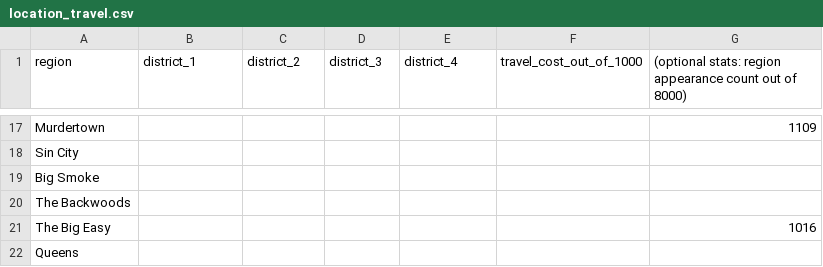
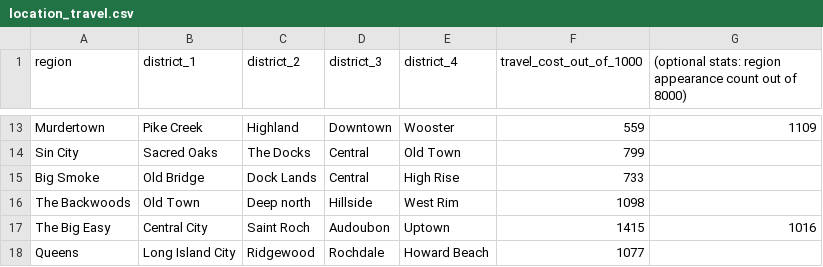
Before and after one commit to Niceboy0829/Realms-Contracts, a CSV file: mappings/location_travel.csv, drawn as a sheet; only a part is shown, gaps mark what is left out; the diff covers the shown part only.

```diff
--- a/mappings/location_travel.csv
+++ b/mappings/location_travel.csv
@@ -17,6 +13,6 @@ region,district_1,district_2,district_3,district_4,travel_cost_out_of_1000,(opti
-"Murdertown",,,,,,1109
-"Sin City",,,,,,
-"Big Smoke",,,,,,
-"The Backwoods",,,,,,
-"The Big Easy",,,,,,1016
-"Queens",,,,,,
+Murdertown,Pike Creek,Highland,Downtown,Wooster,559,1109
+Sin City,Sacred Oaks,The Docks,Central,Old Town,799,
+Big Smoke,Old Bridge,Dock Lands,Central,High Rise,733,
+The Backwoods,Old Town,Deep north,Hillside,West Rim,1098,
+The Big Easy,Central City,Saint Roch,Audoubon,Uptown,1415,1016
+Queens,Long Island City,Ridgewood,Rochdale,Howard Beach,1077,
```
Also changed, not shown: 4 removed rows and 65 edited cells elsewhere in this file, mappings/drugs_value.csv, mappings/initial_markets_cost_rel_100.csv, 1 other file.
